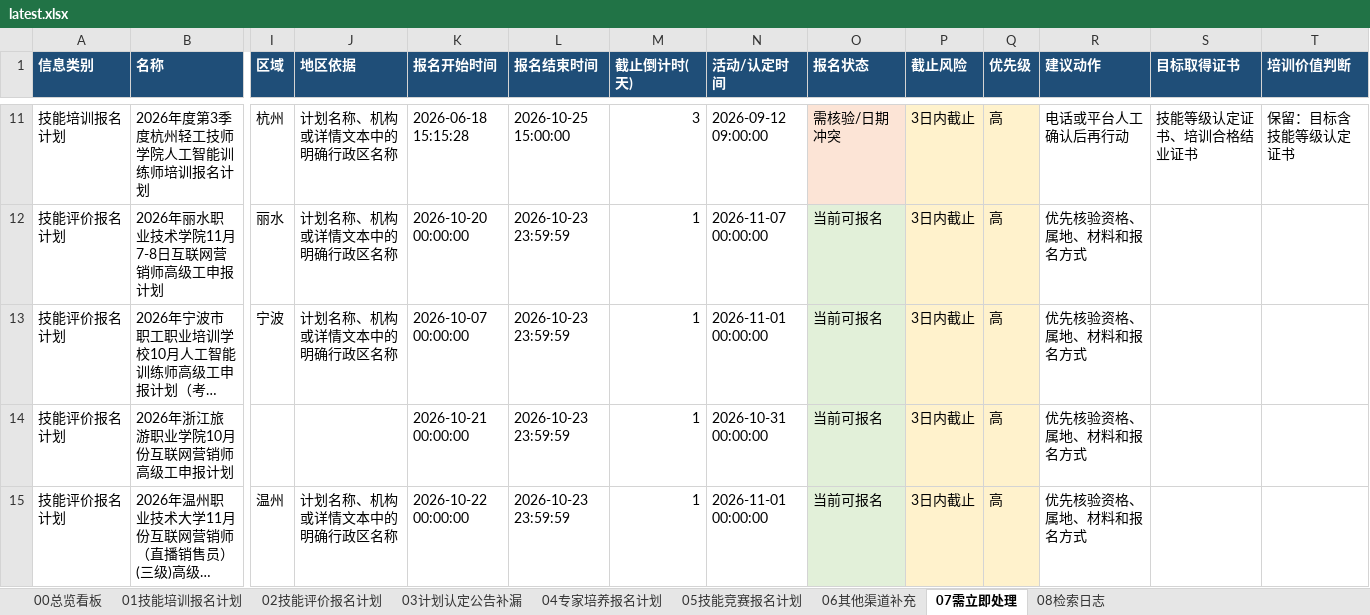
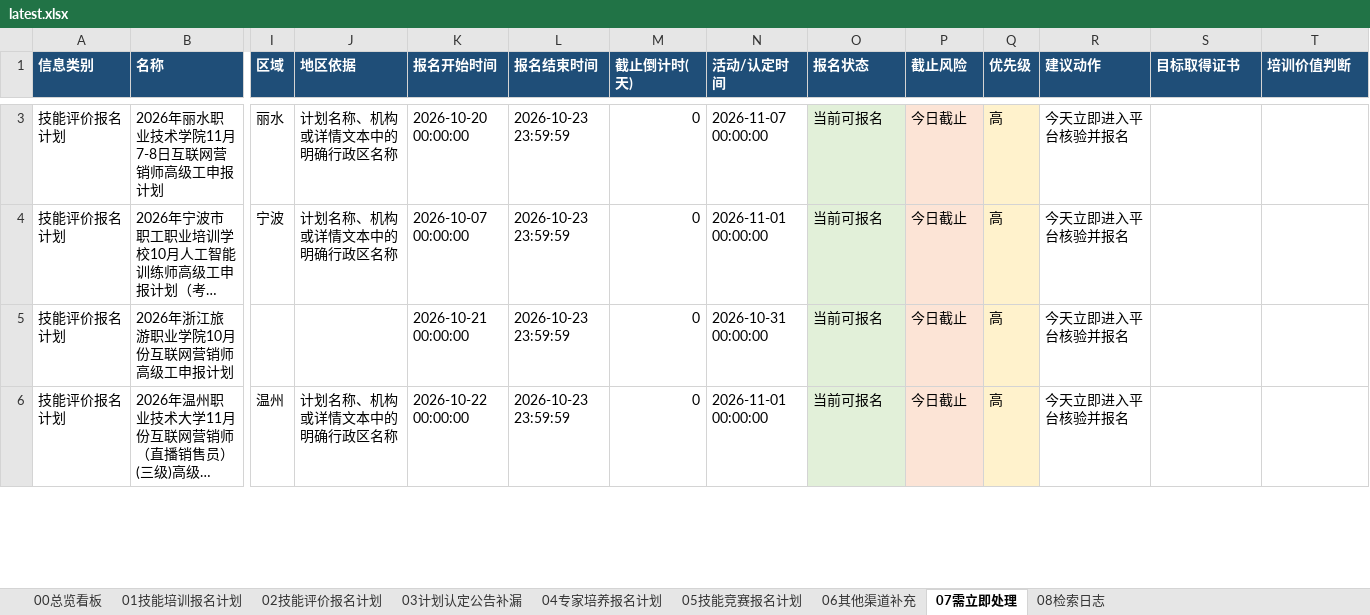
Before and after one commit to Juesann/zhejiang-skill-daily, an Excel workbook: latest.xlsx, sheet 07需立即处理, drawn as a sheet; only a part is shown, gaps mark what is left out; long unchanged cells end in …; values as stored, in another font and other column widths than the file's, no borders; removed rows and columns are numbered as before the commit, all else as after; rows hold the shown columns only; the diff covers the shown part only; the diff names each change by its address in the sheet, - before the commit and + after, or states it on an @@ line.

```diff
--- a/latest.xlsx (sheet 07需立即处理)
+++ b/latest.xlsx (sheet 07需立即处理)
-row 11: 技能培训报名计划 | 2026年度第3季度杭州轻工技师学院人工智能训练师培训报名计划 | 杭州 | 计划名称、机构或详情文本中的明确行政区名称 | 2026-06-18 15:15:28 | 2026-10-25 15:00:00 | 3 | 2026-09-12 09:00:00 | 需核验/日期冲突 | 3日内截止 | 高 | 电话或平台人工确认后再行动 | 技能等级认定证书、培训合格结业证书 | 保留：目标含技能等级认定证书
-M3:M6 (截止倒计时(天)): 1
+M3:M6 (截止倒计时(天)): 0
-P3:P6 (截止风险): 3日内截止
+P3:P6 (截止风险): 今日截止
-R3:R6 (建议动作): 优先核验资格、属地、材料和报名方式
+R3:R6 (建议动作): 今天立即进入平台核验并报名
```
Also changed, not shown: 16 added rows, 14 removed rows and 89 edited cells elsewhere in this sheet, sheet 02技能评价报名计划, sheet 01技能培训报名计划, sheet 05技能竞赛报名计划, sheet 08检索日志, sheet 00总览看板, 3 other files.
